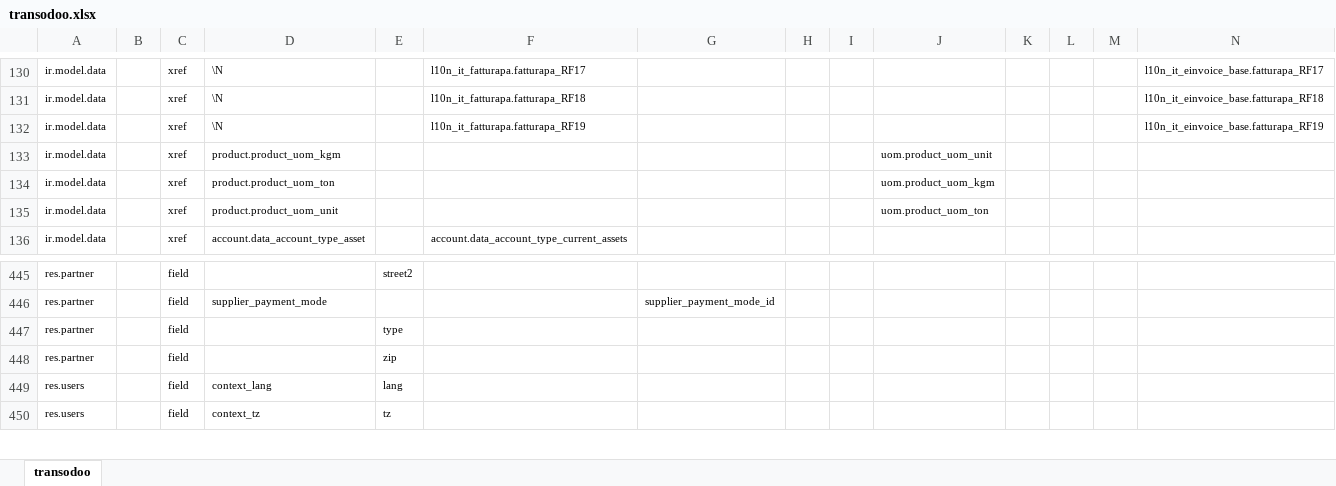
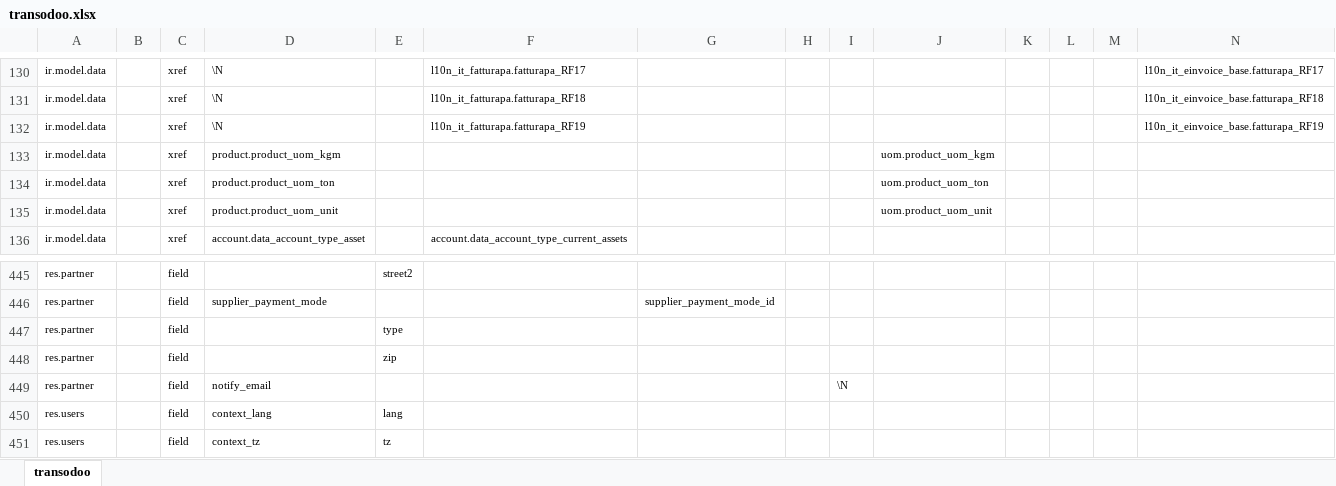
Before and after one commit to zeroincombenze/tools, an Excel workbook: clodoo/transodoo.xlsx, sheet transodoo, drawn as a sheet; only a part is shown, gaps mark what is left out; values as stored, in another font and other column widths than the file's, no borders; rows hold the shown columns only; the diff names each change by its address in the sheet, - before the commit and + after, or states it on an @@ line.

Commit message:
[IMP] clodoo: full python3 functionalities

```diff
--- a/clodoo/transodoo.xlsx (sheet transodoo)
+++ b/clodoo/transodoo.xlsx (sheet transodoo)
-J133: uom.product_uom_unit
+J133: uom.product_uom_kgm
-J134: uom.product_uom_kgm
+J134: uom.product_uom_ton
-J135: uom.product_uom_ton
+J135: uom.product_uom_unit
+row 449: res.partner |  | field | notify_email |  |  |  |  | \N
```
Also changed, not shown: 50 other files.
